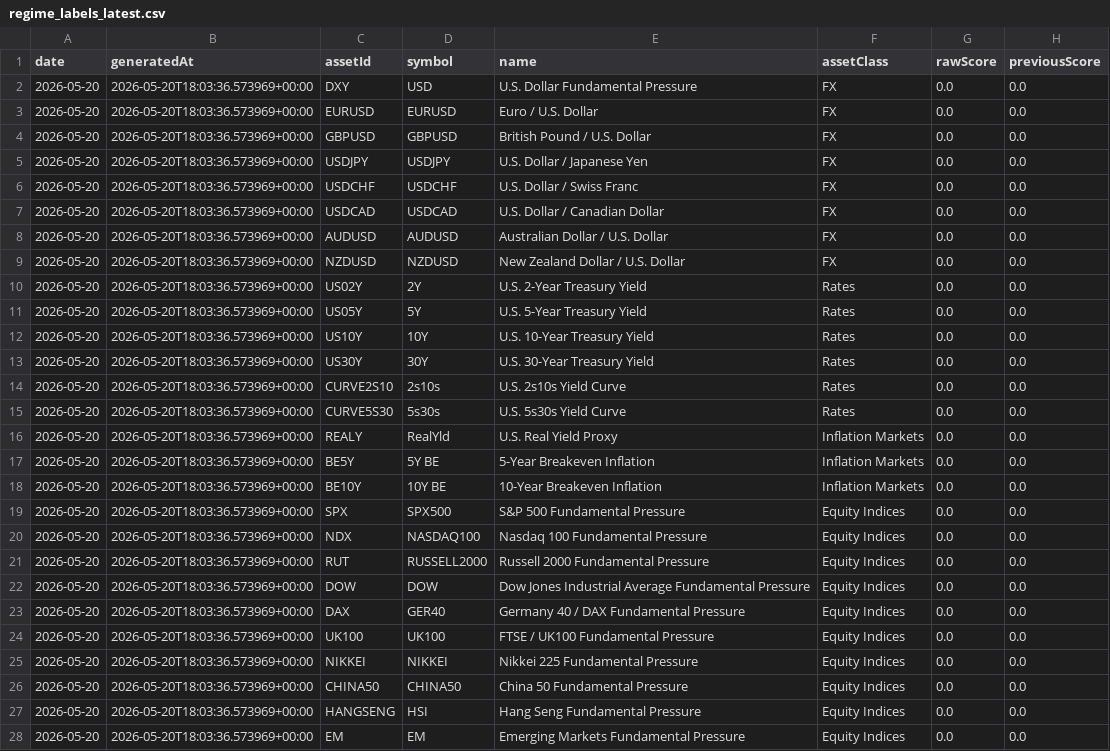
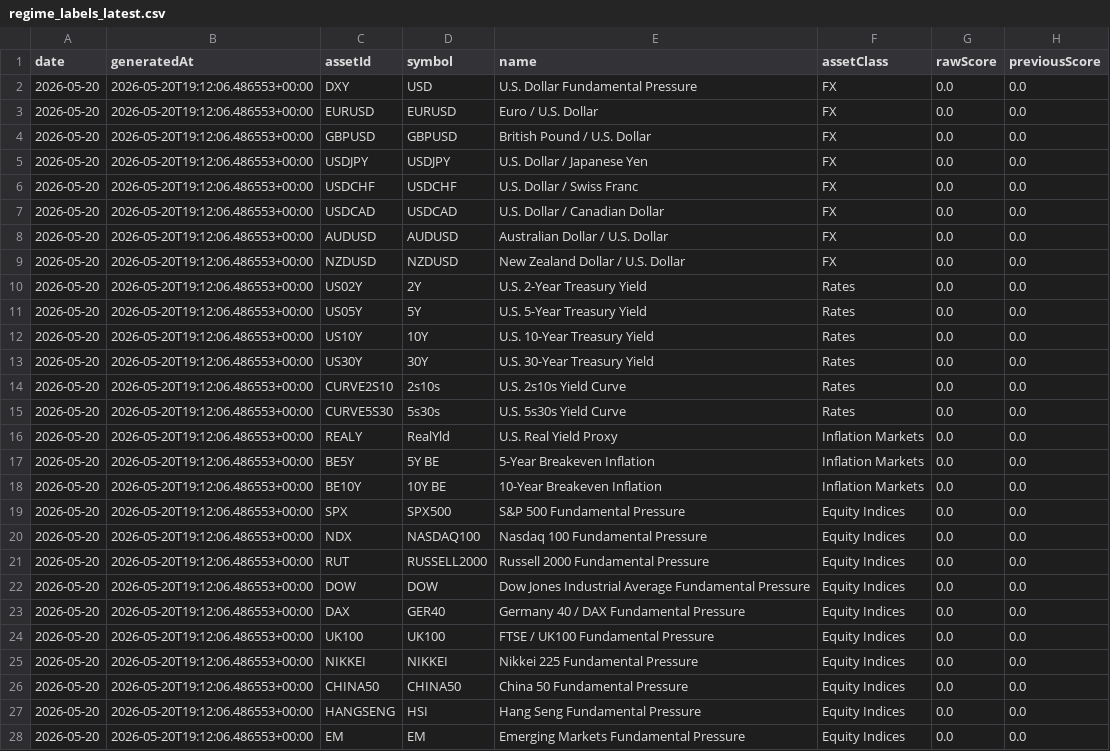
Before and after one commit to Rutenmeister/macro-regime-scanner-clean, a CSV file: data/exports/regime_labels_latest.csv, drawn as a sheet; only a part is shown; the diff covers the shown part only; the diff names each change by its address in the sheet, - before the commit and + after, or states it on an @@ line.

```diff
--- a/data/exports/regime_labels_latest.csv
+++ b/data/exports/regime_labels_latest.csv
-B2:B28 (generatedAt): 2026-05-20T18:03:36.573969+00:00
+B2:B28 (generatedAt): 2026-05-20T19:12:06.486553+00:00
```
Also changed, not shown: 18 edited cells elsewhere in this file, 14 other files.
